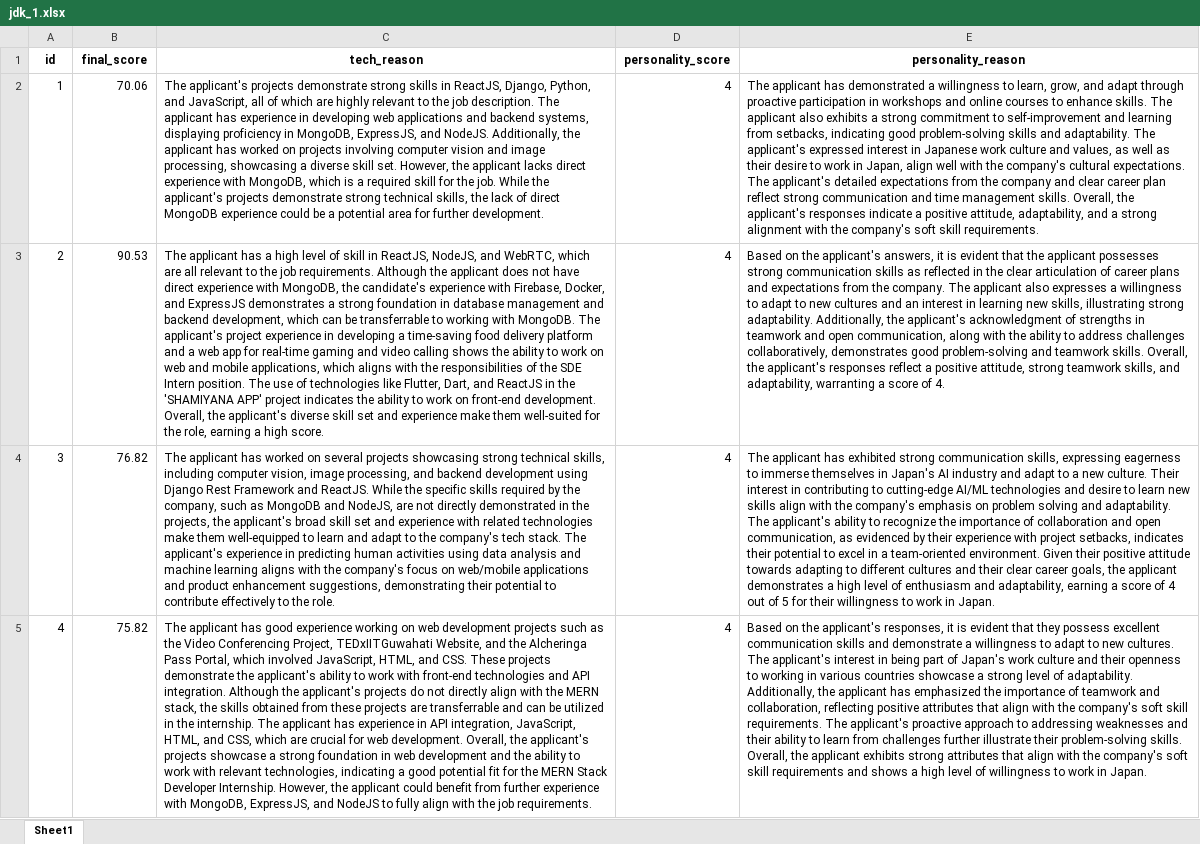
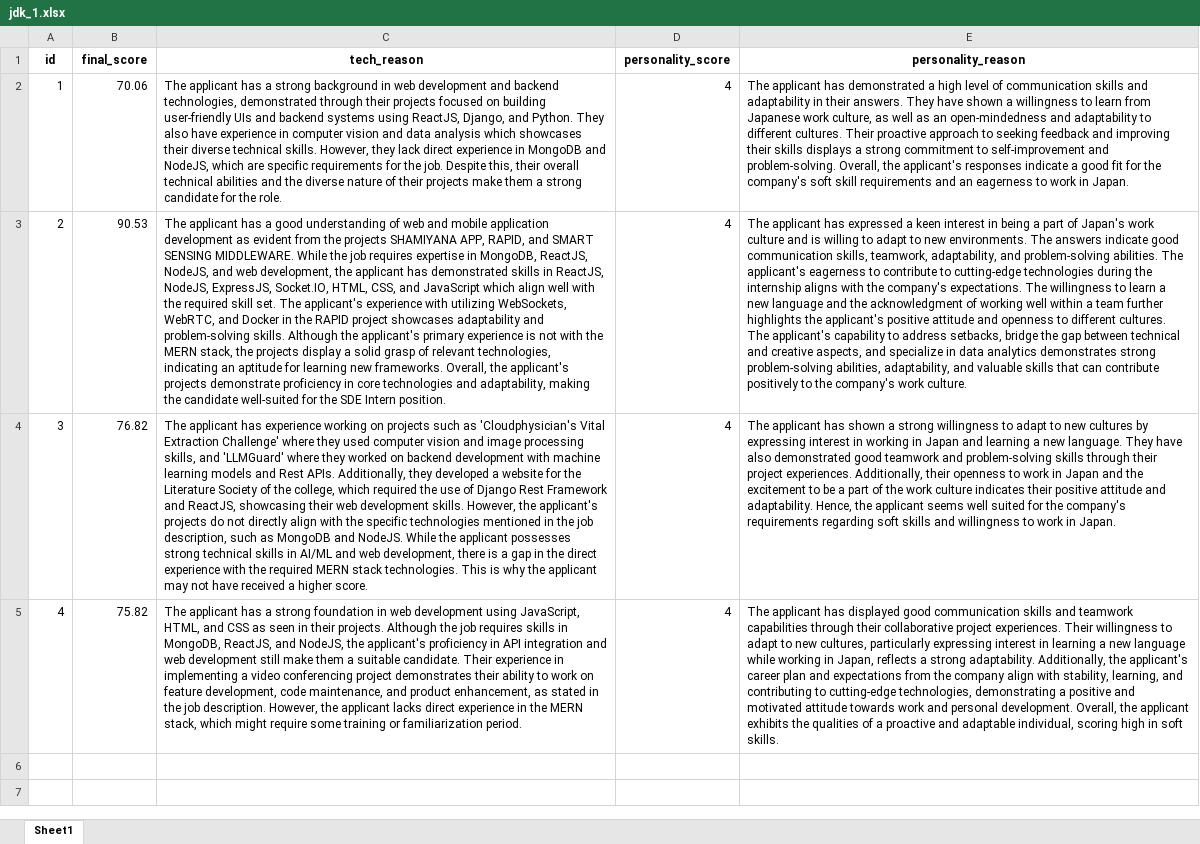
Before and after one commit to Shubh-Goyal-07/resume_matching, an Excel workbook: main/results/jdk_1.xlsx, sheet Sheet1, drawn as a sheet; values as stored, in another font and other column widths than the file's, no borders; the diff names each change by its address in the sheet, - before the commit and + after, or states it on an @@ line.

```diff
--- a/main/results/jdk_1.xlsx (sheet Sheet1)
+++ b/main/results/jdk_1.xlsx (sheet Sheet1)
-C2 (tech_reason): The applicant's projects demonstrate strong skills in ReactJS, Django, Python, and JavaScript, all of which are highly relevant to the job description. The applicant has experience in developing web applications and backend systems, displaying proficiency in MongoDB, ExpressJS, and NodeJS. Additionally, the applicant has worked on projects involving computer vision and image processing, showcasing a diverse skill set. However, the applicant lacks direct experience with MongoDB, which is a required skill for the job. While the applicant's projects demonstrate strong technical skills, the lack of direct MongoDB experience could be a potential area for further development.
+C2 (tech_reason): The applicant has a strong background in web development and backend technologies, demonstrated through their projects focused on building user-friendly UIs and backend systems using ReactJS, Django, and Python. They also have experience in computer vision and data analysis which showcases their diverse technical skills. However, they lack direct experience in MongoDB and NodeJS, which are specific requirements for the job. Despite this, their overall technical abilities and the diverse nature of their projects make them a strong candidate for the role.
-E2 (personality_reason): …demonstrated a willingness to learn, grow, and adapt through proactive participation in workshops and online courses to enhance skills. The applicant also exhibits a strong commitment to self-improvement and learning from setbacks, indicating good problem-solving skills and adaptability. The applicant's expressed interest in Japanese work culture and values, as well as their desire to work in Japan, align well with the company's cultural expectations. The applicant's detailed expectations from the company and clear career plan reflect strong communication and time management skills. Overall, the applicant's responses indicate a positive attitude, adaptability, and a strong alignment with the company's soft skill requirements.
+E2 (personality_reason): …demonstrated a high level of communication skills and adaptability in their answers. They have shown a willingness to learn from Japanese work culture, as well as an open-mindedness and adaptability to different cultures. Their proactive approach to seeking feedback and improving their skills displays a strong commitment to self-improvement and problem-solving. Overall, the applicant's responses indicate a good fit for the company's soft skill requirements and an eagerness to work in Japan.
-C3 (tech_reason): …has a high level of skill in ReactJS, NodeJS, and WebRTC, which are all relevant to the job requirements. Although the applicant does not have direct experience with MongoDB, the candidate's experience with Firebase, Docker, and ExpressJS demonstrates a strong foundation in database management and backend development, which can be transferrable to working with MongoDB. The applicant's project experience in developing a time-saving food delivery platform and a web app for real-time gaming and video calling shows the ability to work on web and mobile applications, which aligns with the responsibilities of the SDE Intern position. The use of technologies like Flutter, Dart, and ReactJS in the 'SHAMIYANA APP' project indicates the ability to work on front-end development. Overall, the applicant's diverse skill set and experience make them well-suited for the role, earning a high score.
+C3 (tech_reason): …has a good understanding of web and mobile application development as evident from the projects SHAMIYANA APP, RAPID, and SMART SENSING MIDDLEWARE. While the job requires expertise in MongoDB, ReactJS, NodeJS, and web development, the applicant has demonstrated skills in ReactJS, NodeJS, ExpressJS, Socket.IO, HTML, CSS, and JavaScript which align well with the required skill set. The applicant's experience with utilizing WebSockets, WebRTC, and Docker in the RAPID project showcases adaptability and problem-solving skills. Although the applicant's primary experience is not with the MERN stack, the projects display a solid grasp of relevant technologies, indicating an aptitude for learning new frameworks. Overall, the applicant's projects demonstrate proficiency in core technologies and adaptability, making the candidate well-suited for the SDE Intern position.
-E3 (personality_reason): Based on the applicant's answers, it is evident that the applicant possesses strong communication skills as reflected in the clear articulation of career plans and expectations from the company. The applicant also expresses a willingness to adapt to new cultures and an interest in learning new skills, illustrating strong adaptability. Additionally, the applicant's acknowledgment of strengths in teamwork and open communication, along with the ability to address challenges collaboratively, demonstrates good problem-solving and teamwork skills. Overall, the applicant's responses reflect a positive attitude, strong teamwork skills, and adaptability, warranting a score of 4.
+E3 (personality_reason): The applicant has expressed a keen interest in being a part of Japan's work culture and is willing to adapt to new environments. The answers indicate good communication skills, teamwork, adaptability, and problem-solving abilities. The applicant's eagerness to contribute to cutting-edge technologies during the internship aligns with the company's expectations. The willingness to learn a new language and the acknowledgment of working well within a team further highlights the applicant's positive attitude and openness to different cultures. The applicant's capability to address setbacks, bridge the gap between technical and creative aspects, and specialize in data analytics demonstrates strong problem-solving abilities, adaptability, and valuable skills that can contribute positively to the company's work culture.
-C4 (tech_reason): …applicant has worked on several projects showcasing strong technical skills, including computer vision, image processing, and backend development using Django Rest Framework and ReactJS. While the specific skills required by the company, such as MongoDB and NodeJS, are not directly demonstrated in the projects, the applicant's broad skill set and experience with related technologies make them well-equipped to learn and adapt to the company's tech stack. The applicant's experience in predicting human activities using data analysis and machine learning aligns with the company's focus on web/mobile applications and product enhancement suggestions, demonstrating their potential to contribute effectively to the role.
+C4 (tech_reason): …applicant has experience working on projects such as 'Cloudphysician's Vital Extraction Challenge' where they used computer vision and image processing skills, and 'LLMGuard' where they worked on backend development with machine learning models and Rest APIs. Additionally, they developed a website for the Literature Society of the college, which required the use of Django Rest Framework and ReactJS, showcasing their web development skills. However, the applicant's projects do not directly align with the specific technologies mentioned in the job description, such as MongoDB and NodeJS. While the applicant possesses strong technical skills in AI/ML and web development, there is a gap in the direct experience with the required MERN stack technologies. This is why the applicant may not have received a higher score.
-E4 (personality_reason): …applicant has exhibited strong communication skills, expressing eagerness to immerse themselves in Japan's AI industry and adapt to a new culture. Their interest in contributing to cutting-edge AI/ML technologies and desire to learn new skills align with the company's emphasis on problem solving and adaptability. The applicant's ability to recognize the importance of collaboration and open communication, as evidenced by their experience with project setbacks, indicates their potential to excel in a team-oriented environment. Given their positive attitude towards adapting to different cultures and their clear career goals, the applicant demonstrates a high level of enthusiasm and adaptability, earning a score of 4 out of 5 for their willingness to…
+E4 (personality_reason): …applicant has shown a strong willingness to adapt to new cultures by expressing interest in working in Japan and learning a new language. They have also demonstrated good teamwork and problem-solving skills through their project experiences. Additionally, their openness to work in Japan and the excitement to be a part of the work culture indicates their positive attitude and adaptability. Hence, the applicant seems well suited for the company's requirements regarding soft skills and willingness to…
-C5 (tech_reason): …applicant has good experience working on web development projects such as the Video Conferencing Project, TEDxIITGuwahati Website, and the Alcheringa Pass Portal, which involved JavaScript, HTML, and CSS. These projects demonstrate the applicant's ability to work with front-end technologies and API integration. Although the applicant's projects do not directly align with the MERN stack, the skills obtained from these projects are transferrable and can be utilized in the internship. The applicant has experience in API integration, JavaScript, HTML, and CSS, which are crucial for web development. Overall, the applicant's projects showcase a strong foundation in web development and the ability to work with relevant technologies, indicating a good potential fit for the MERN Stack Developer Internship. However, the applicant could benefit from further experience with MongoDB, ExpressJS, and NodeJS to fully align with the job requirements.
+C5 (tech_reason): …applicant has a strong foundation in web development using JavaScript, HTML, and CSS as seen in their projects. Although the job requires skills in MongoDB, ReactJS, and NodeJS, the applicant's proficiency in API integration and web development still make them a suitable candidate. Their experience in implementing a video conferencing project demonstrates their ability to work on feature development, code maintenance, and product enhancement, as stated in the job description. However, the applicant lacks direct experience in the MERN stack, which might require some training or familiarization period.
-E5 (personality_reason): Based on the applicant's responses, it is evident that they possess excellent communication skills and demonstrate a willingness to adapt to new cultures. The applicant's interest in being part of Japan's work culture and their openness to working in various countries showcase a strong level of adaptability. Additionally, the applicant has emphasized the importance of teamwork and collaboration, reflecting positive attributes that align with the company's soft skill requirements. The applicant's proactive approach to addressing weaknesses and their ability to learn from challenges further illustrate their problem-solving skills. Overall, the applicant exhibits strong attributes that align with the company's soft skill requirements and shows a high level of willingness to work in Japan.
+E5 (personality_reason): The applicant has displayed good communication skills and teamwork capabilities through their collaborative project experiences. Their willingness to adapt to new cultures, particularly expressing interest in learning a new language while working in Japan, reflects a strong adaptability. Additionally, the applicant's career plan and expectations from the company align with stability, learning, and contributing to cutting-edge technologies, demonstrating a positive and motivated attitude towards work and personal development. Overall, the applicant exhibits the qualities of a proactive and adaptable individual, scoring high in soft skills.
```
Also changed, not shown: main/results/1.xlsx, main/results/3.xlsx, 7 other files.
